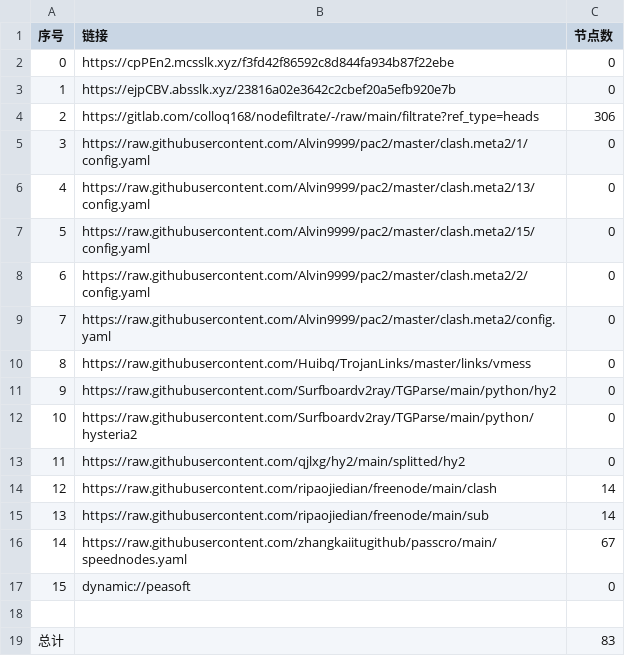
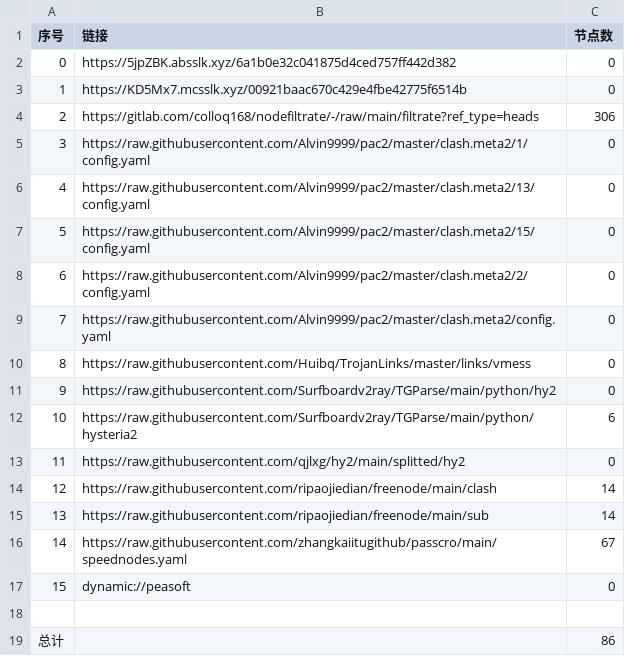
Before and after one commit to nowts71/NoMoreWalls, a CSV file: list_result.csv, drawn as a sheet.

```diff
--- a/list_result.csv
+++ b/list_result.csv
@@ -1,4 +1,4 @@
 序号,链接,节点数
-0,https://cpPEn2.mcsslk.xyz/f3fd42f86592c8d844fa934b87f22ebe,0
-1,https://ejpCBV.absslk.xyz/23816a02e3642c2cbef20a5efb920e7b,0
+0,https://5jpZBK.absslk.xyz/6a1b0e32c041875d4ced757ff442d382,0
+1,https://KD5Mx7.mcsslk.xyz/00921baac670c429e4fbe42775f6514b,0
 2,https://gitlab.com/colloq168/nodefiltrate/-/raw/main/filtrate?ref_type=heads,306
@@ -11,3 +11,3 @@
 9,https://raw.githubusercontent.com/Surfboardv2ray/TGParse/main/python/hy2,0
-10,https://raw.githubusercontent.com/Surfboardv2ray/TGParse/main/python/hysteria2,0
+10,https://raw.githubusercontent.com/Surfboardv2ray/TGParse/main/python/hysteria2,6
 11,https://raw.githubusercontent.com/qjlxg/hy2/main/splitted/hy2,0
@@ -18,2 +18,2 @@
 
-总计,,83
+总计,,86
```
Also changed, not shown: 6 other files.
